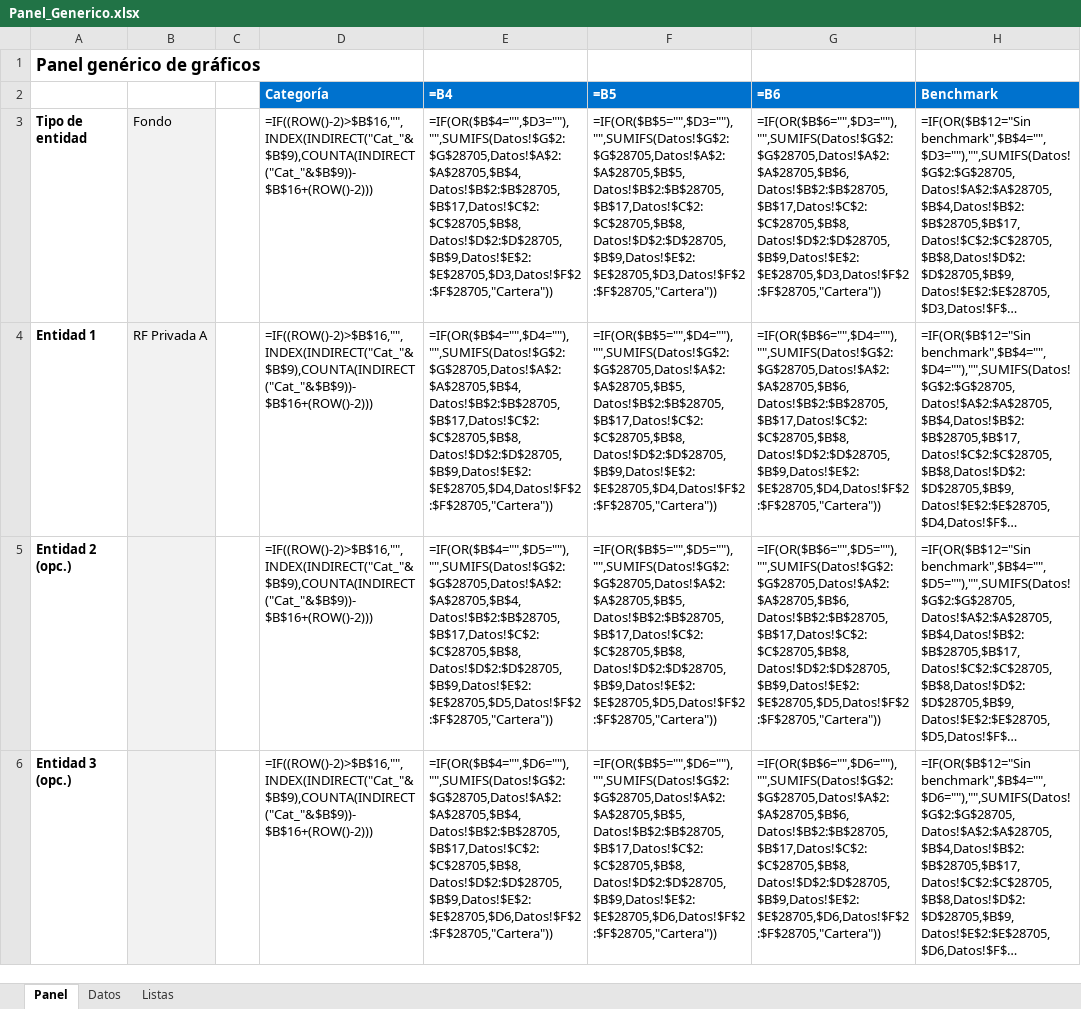
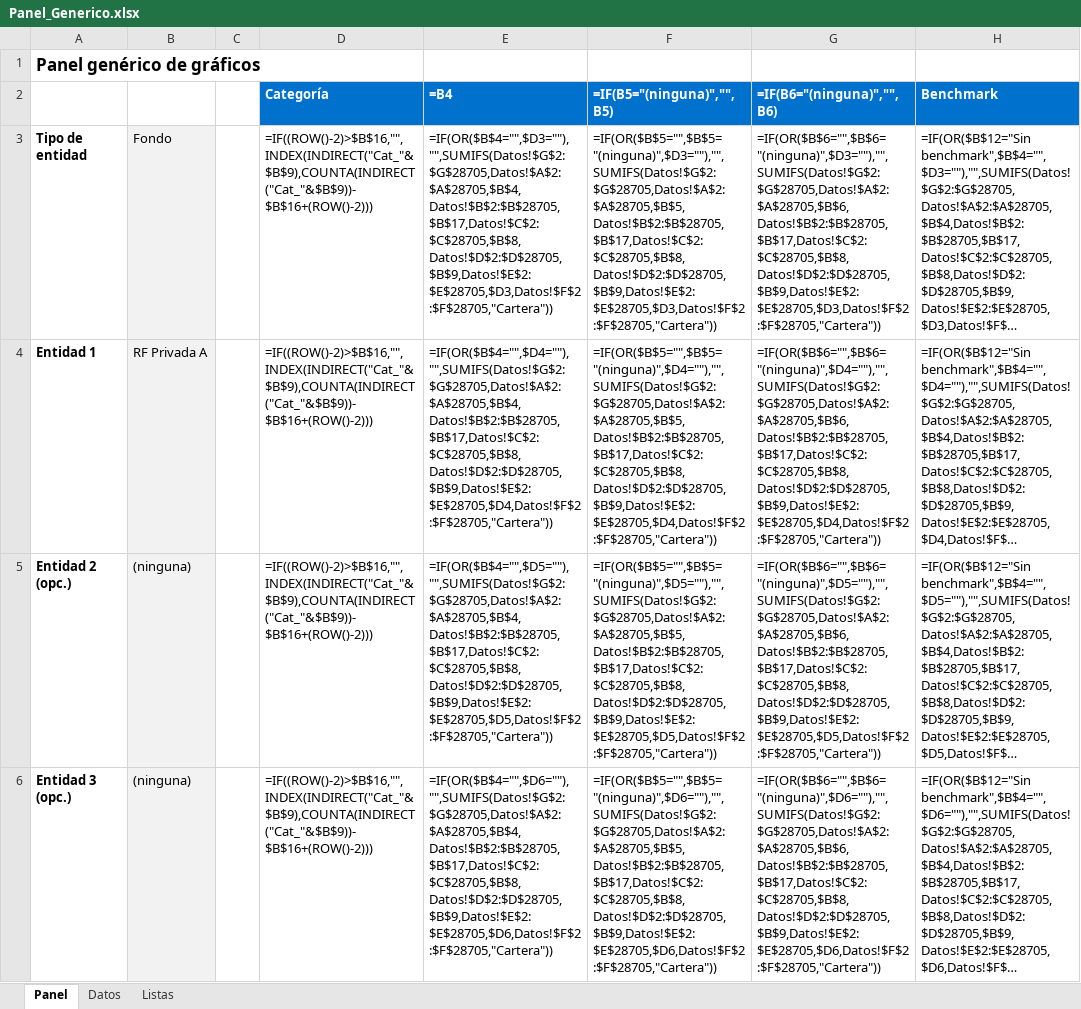
Before and after one commit to sergioperezz/Non-lenguage-communication-face, an Excel workbook: bq-excel-charts/excel-nativo/Panel_Generico.xlsx, sheet Panel, drawn as a sheet; only a part is shown; long unchanged cells end in …; values as stored, in another font and other column widths than the file's, no borders; formulas without a stored value are shown as written; charts and pictures not drawn; the diff covers the shown part only; the diff names each change by its address in the sheet, - before the commit and + after, or states it on an @@ line.

```diff
--- a/bq-excel-charts/excel-nativo/Panel_Generico.xlsx (sheet Panel)
+++ b/bq-excel-charts/excel-nativo/Panel_Generico.xlsx (sheet Panel)
-F2: =B5
+F2: =IF(B5="(ninguna)","",B5)
-G2: =B6
+G2: =IF(B6="(ninguna)","",B6)
-F3 (=IF(B5="(ninguna)","",B5)): =IF(OR($B$5="",$D3=""),"",SUMIFS(Datos!$G$2:$G$28705,Datos!$A$2:$A$28705,$B$5,Datos!$B$2:$B$28705,$B$17,Datos!$C$2:$C$28705,$B$8,Datos!$D$2:$D$28705,$B$9,Datos!$E$2:$E$28705,$D3,Datos!$F$2:$F$28705,"Cartera"))
+F3 (=IF(B5="(ninguna)","",B5)): =IF(OR($B$5="",$B$5="(ninguna)",$D3=""),"",SUMIFS(Datos!$G$2:$G$28705,Datos!$A$2:$A$28705,$B$5,Datos!$B$2:$B$28705,$B$17,Datos!$C$2:$C$28705,$B$8,Datos!$D$2:$D$28705,$B$9,Datos!$E$2:$E$28705,$D3,Datos!$F$2:$F$28705,"Cartera"))
-G3 (=IF(B6="(ninguna)","",B6)): =IF(OR($B$6="",$D3=""),"",SUMIFS(Datos!$G$2:$G$28705,Datos!$A$2:$A$28705,$B$6,Datos!$B$2:$B$28705,$B$17,Datos!$C$2:$C$28705,$B$8,Datos!$D$2:$D$28705,$B$9,Datos!$E$2:$E$28705,$D3,Datos!$F$2:$F$28705,"Cartera"))
+G3 (=IF(B6="(ninguna)","",B6)): =IF(OR($B$6="",$B$6="(ninguna)",$D3=""),"",SUMIFS(Datos!$G$2:$G$28705,Datos!$A$2:$A$28705,$B$6,Datos!$B$2:$B$28705,$B$17,Datos!$C$2:$C$28705,$B$8,Datos!$D$2:$D$28705,$B$9,Datos!$E$2:$E$28705,$D3,Datos!$F$2:$F$28705,"Cartera"))
-F4 (=IF(B5="(ninguna)","",B5)): =IF(OR($B$5="",$D4=""),"",SUMIFS(Datos!$G$2:$G$28705,Datos!$A$2:$A$28705,$B$5,Datos!$B$2:$B$28705,$B$17,Datos!$C$2:$C$28705,$B$8,Datos!$D$2:$D$28705,$B$9,Datos!$E$2:$E$28705,$D4,Datos!$F$2:$F$28705,"Cartera"))
+F4 (=IF(B5="(ninguna)","",B5)): =IF(OR($B$5="",$B$5="(ninguna)",$D4=""),"",SUMIFS(Datos!$G$2:$G$28705,Datos!$A$2:$A$28705,$B$5,Datos!$B$2:$B$28705,$B$17,Datos!$C$2:$C$28705,$B$8,Datos!$D$2:$D$28705,$B$9,Datos!$E$2:$E$28705,$D4,Datos!$F$2:$F$28705,"Cartera"))
-G4 (=IF(B6="(ninguna)","",B6)): =IF(OR($B$6="",$D4=""),"",SUMIFS(Datos!$G$2:$G$28705,Datos!$A$2:$A$28705,$B$6,Datos!$B$2:$B$28705,$B$17,Datos!$C$2:$C$28705,$B$8,Datos!$D$2:$D$28705,$B$9,Datos!$E$2:$E$28705,$D4,Datos!$F$2:$F$28705,"Cartera"))
+G4 (=IF(B6="(ninguna)","",B6)): =IF(OR($B$6="",$B$6="(ninguna)",$D4=""),"",SUMIFS(Datos!$G$2:$G$28705,Datos!$A$2:$A$28705,$B$6,Datos!$B$2:$B$28705,$B$17,Datos!$C$2:$C$28705,$B$8,Datos!$D$2:$D$28705,$B$9,Datos!$E$2:$E$28705,$D4,Datos!$F$2:$F$28705,"Cartera"))
-B5:B6: (empty)
+B5:B6: (ninguna)
-F5 (=IF(B5="(ninguna)","",B5)): =IF(OR($B$5="",$D5=""),"",SUMIFS(Datos!$G$2:$G$28705,Datos!$A$2:$A$28705,$B$5,Datos!$B$2:$B$28705,$B$17,Datos!$C$2:$C$28705,$B$8,Datos!$D$2:$D$28705,$B$9,Datos!$E$2:$E$28705,$D5,Datos!$F$2:$F$28705,"Cartera"))
+F5 (=IF(B5="(ninguna)","",B5)): =IF(OR($B$5="",$B$5="(ninguna)",$D5=""),"",SUMIFS(Datos!$G$2:$G$28705,Datos!$A$2:$A$28705,$B$5,Datos!$B$2:$B$28705,$B$17,Datos!$C$2:$C$28705,$B$8,Datos!$D$2:$D$28705,$B$9,Datos!$E$2:$E$28705,$D5,Datos!$F$2:$F$28705,"Cartera"))
-G5 (=IF(B6="(ninguna)","",B6)): =IF(OR($B$6="",$D5=""),"",SUMIFS(Datos!$G$2:$G$28705,Datos!$A$2:$A$28705,$B$6,Datos!$B$2:$B$28705,$B$17,Datos!$C$2:$C$28705,$B$8,Datos!$D$2:$D$28705,$B$9,Datos!$E$2:$E$28705,$D5,Datos!$F$2:$F$28705,"Cartera"))
+G5 (=IF(B6="(ninguna)","",B6)): =IF(OR($B$6="",$B$6="(ninguna)",$D5=""),"",SUMIFS(Datos!$G$2:$G$28705,Datos!$A$2:$A$28705,$B$6,Datos!$B$2:$B$28705,$B$17,Datos!$C$2:$C$28705,$B$8,Datos!$D$2:$D$28705,$B$9,Datos!$E$2:$E$28705,$D5,Datos!$F$2:$F$28705,"Cartera"))
-F6 (=IF(B5="(ninguna)","",B5)): =IF(OR($B$5="",$D6=""),"",SUMIFS(Datos!$G$2:$G$28705,Datos!$A$2:$A$28705,$B$5,Datos!$B$2:$B$28705,$B$17,Datos!$C$2:$C$28705,$B$8,Datos!$D$2:$D$28705,$B$9,Datos!$E$2:$E$28705,$D6,Datos!$F$2:$F$28705,"Cartera"))
+F6 (=IF(B5="(ninguna)","",B5)): =IF(OR($B$5="",$B$5="(ninguna)",$D6=""),"",SUMIFS(Datos!$G$2:$G$28705,Datos!$A$2:$A$28705,$B$5,Datos!$B$2:$B$28705,$B$17,Datos!$C$2:$C$28705,$B$8,Datos!$D$2:$D$28705,$B$9,Datos!$E$2:$E$28705,$D6,Datos!$F$2:$F$28705,"Cartera"))
-G6 (=IF(B6="(ninguna)","",B6)): =IF(OR($B$6="",$D6=""),"",SUMIFS(Datos!$G$2:$G$28705,Datos!$A$2:$A$28705,$B$6,Datos!$B$2:$B$28705,$B$17,Datos!$C$2:$C$28705,$B$8,Datos!$D$2:$D$28705,$B$9,Datos!$E$2:$E$28705,$D6,Datos!$F$2:$F$28705,"Cartera"))
+G6 (=IF(B6="(ninguna)","",B6)): =IF(OR($B$6="",$B$6="(ninguna)",$D6=""),"",SUMIFS(Datos!$G$2:$G$28705,Datos!$A$2:$A$28705,$B$6,Datos!$B$2:$B$28705,$B$17,Datos!$C$2:$C$28705,$B$8,Datos!$D$2:$D$28705,$B$9,Datos!$E$2:$E$28705,$D6,Datos!$F$2:$F$28705,"Cartera"))
```
Also changed, not shown: 64 edited cells elsewhere in this sheet, sheet Listas, 2 other files.
